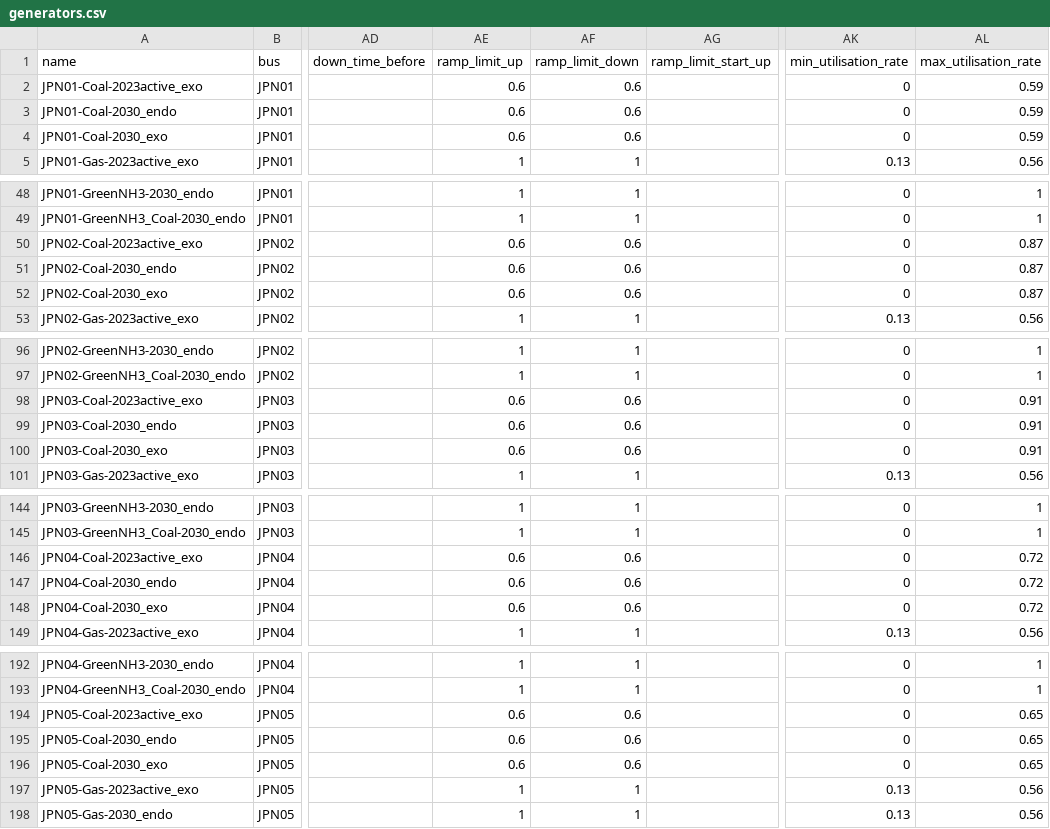
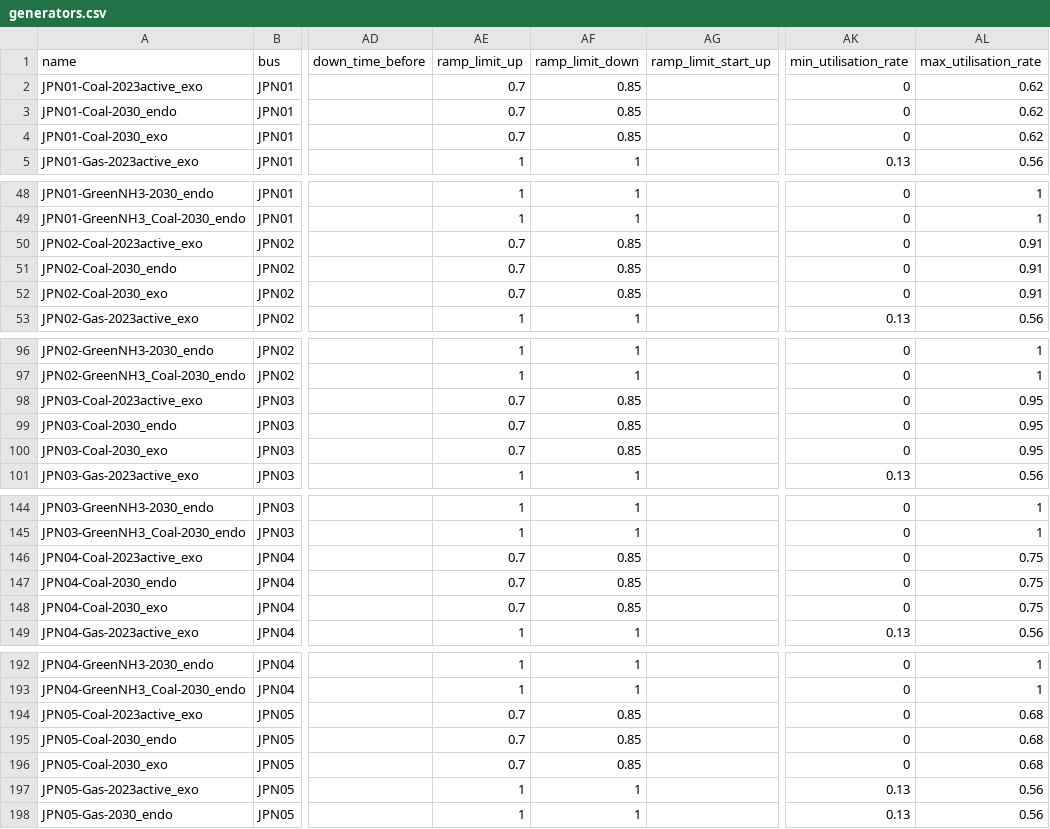
Before and after one commit to transition-zero/tza-pypsa, a CSV file: stock_models/Japan/generators.csv, drawn as a sheet; only a part is shown, gaps mark what is left out; the diff covers the shown part only; the diff names each change by its address in the sheet, - before the commit and + after, or states it on an @@ line.

Commit message:
Final Japan reference scenario pushes with discount rate changed in model.py and minor changes to coal and nuclear capacity factors

```diff
--- a/stock_models/Japan/generators.csv
+++ b/stock_models/Japan/generators.csv
-AE2:AE4 (ramp_limit_up): 0.6
+AE2:AE4 (ramp_limit_up): 0.7
-AF2:AF4 (ramp_limit_down): 0.6
+AF2:AF4 (ramp_limit_down): 0.85
-AL2:AL4 (max_utilisation_rate): 0.59
+AL2:AL4 (max_utilisation_rate): 0.62
-AE50:AE52 (ramp_limit_up): 0.6
+AE50:AE52 (ramp_limit_up): 0.7
-AF50:AF52 (ramp_limit_down): 0.6
+AF50:AF52 (ramp_limit_down): 0.85
-AL50:AL52 (max_utilisation_rate): 0.87
+AL50:AL52 (max_utilisation_rate): 0.91
-AE98:AE100 (ramp_limit_up): 0.6
+AE98:AE100 (ramp_limit_up): 0.7
-AF98:AF100 (ramp_limit_down): 0.6
+AF98:AF100 (ramp_limit_down): 0.85
-AL98:AL100 (max_utilisation_rate): 0.91
+AL98:AL100 (max_utilisation_rate): 0.95
-AE146:AE148 (ramp_limit_up): 0.6
+AE146:AE148 (ramp_limit_up): 0.7
-AF146:AF148 (ramp_limit_down): 0.6
+AF146:AF148 (ramp_limit_down): 0.85
-AL146:AL148 (max_utilisation_rate): 0.72
+AL146:AL148 (max_utilisation_rate): 0.75
-AE194:AE196 (ramp_limit_up): 0.6
+AE194:AE196 (ramp_limit_up): 0.7
-AF194:AF196 (ramp_limit_down): 0.6
+AF194:AF196 (ramp_limit_down): 0.85
-AL194:AL196 (max_utilisation_rate): 0.65
+AL194:AL196 (max_utilisation_rate): 0.68
```
Also changed, not shown: 90 edited cells elsewhere in this file, 1 other file.
